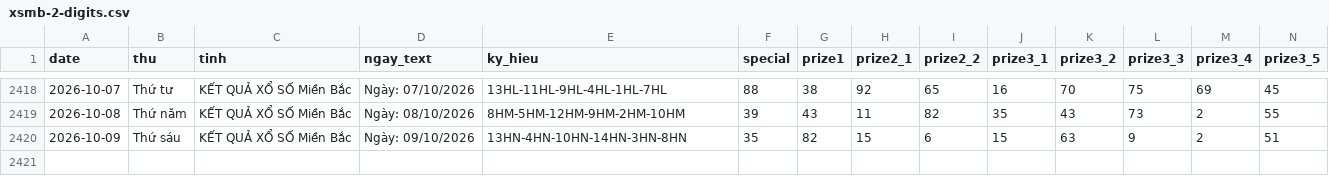
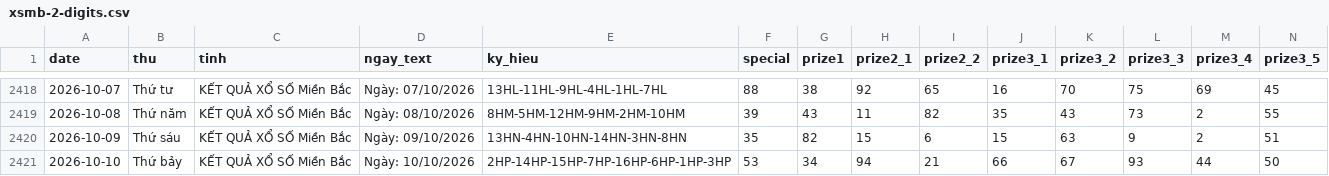
Before and after one commit to tuanseo5t-alt/xsmb-analysis, a CSV file: data/xsmb-2-digits.csv, drawn as a sheet; only a part is shown, gaps mark what is left out; rows hold the shown columns only; the diff names each change by its address in the sheet, - before the commit and + after, or states it on an @@ line.

```diff
--- a/data/xsmb-2-digits.csv
+++ b/data/xsmb-2-digits.csv
+row 2421: 2026-10-10 | Thứ bảy | KẾT QUẢ XỔ SỐ Miền Bắc | Ngày: 10/10/2026 | 2HP-14HP-15HP-7HP-16HP-6HP-1HP-3HP | 53 | 34 | 94 | 21 | 66 | 67 | 93 | 44 | 50
```
Also changed, not shown: data/xsmb-sparse.csv, data/xsmb.csv, 14 other files.
